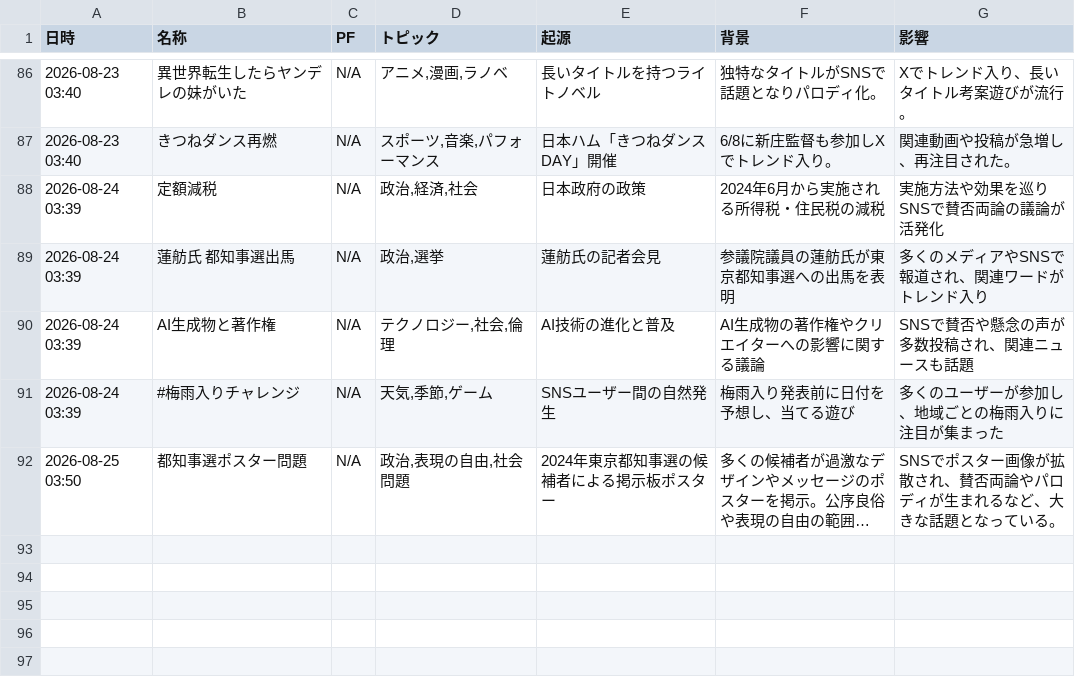
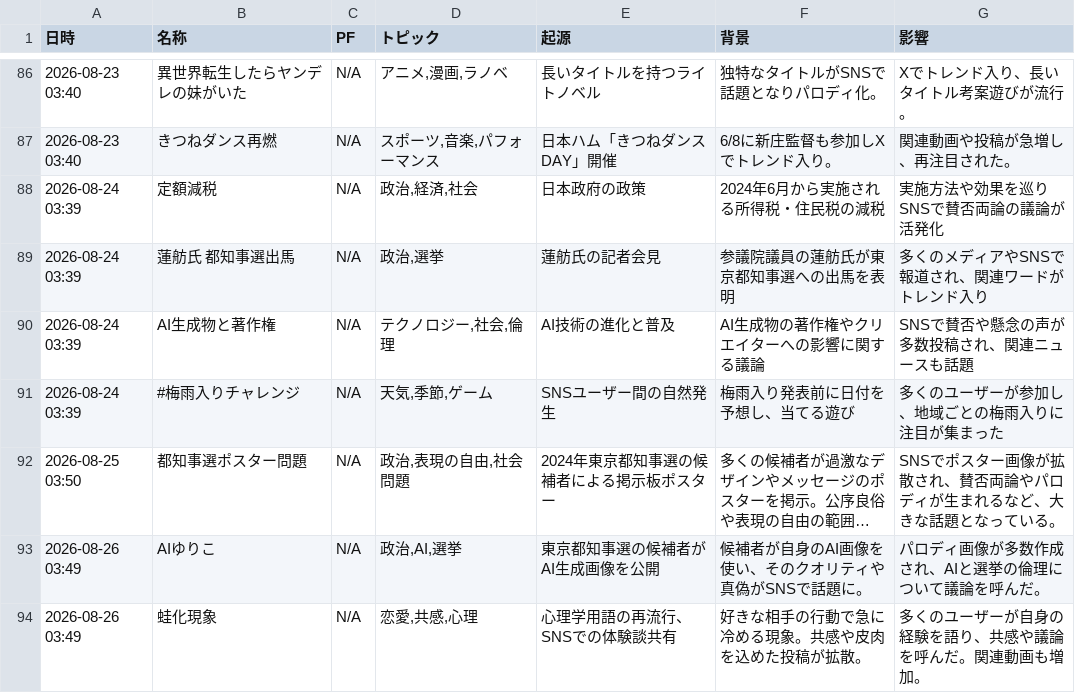
Before and after one commit to Hamaaan/sns-meme-reporting-jp, a CSV file: data/2026/2026-08_meme_trends.csv, drawn as a sheet; only a part is shown, gaps mark what is left out; long unchanged cells end in …; the diff names each change by its address in the sheet, - before the commit and + after, or states it on an @@ line.

```diff
--- a/data/2026/2026-08_meme_trends.csv
+++ b/data/2026/2026-08_meme_trends.csv
+row 93: 2026-08-26 03:49 | AIゆりこ | N/A | 政治,AI,選挙 | 東京都知事選の候補者がAI生成画像を公開 | 候補者が自身のAI画像を使い、そのクオリティや真偽がSNSで話題に。 | パロディ画像が多数作成され、AIと選挙の倫理について議論を呼んだ。
+row 94: 2026-08-26 03:49 | 蛙化現象 | N/A | 恋愛,共感,心理 | 心理学用語の再流行、SNSでの体験談共有 | 好きな相手の行動で急に冷める現象。共感や皮肉を込めた投稿が拡散。 | 多くのユーザーが自身の経験を語り、共感や議論を呼んだ。関連動画も増加。
```
Also changed, not shown: 1 other file.
